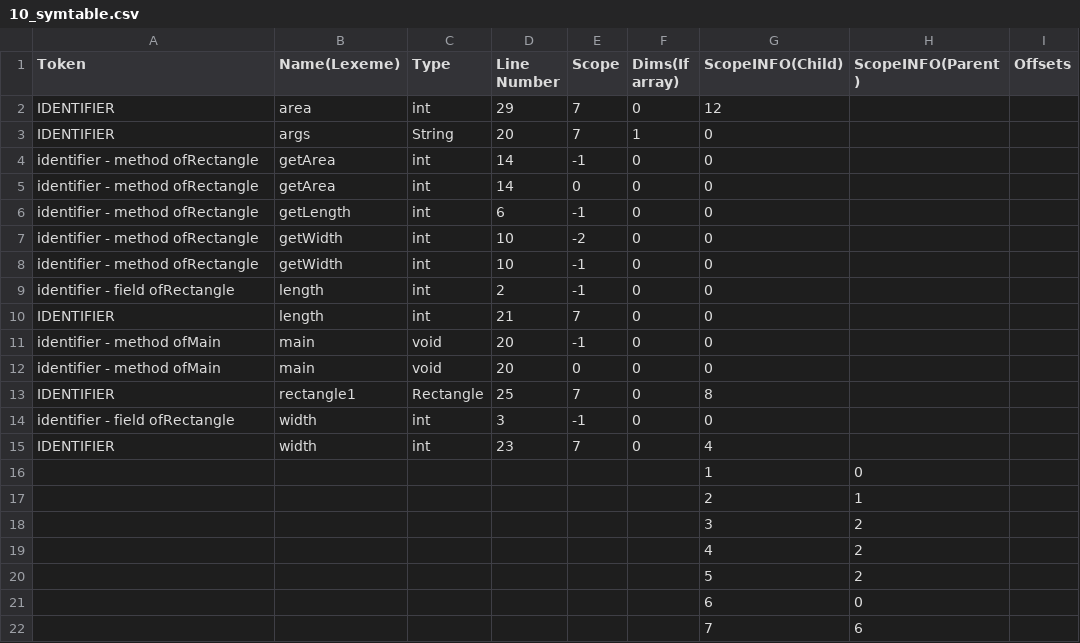
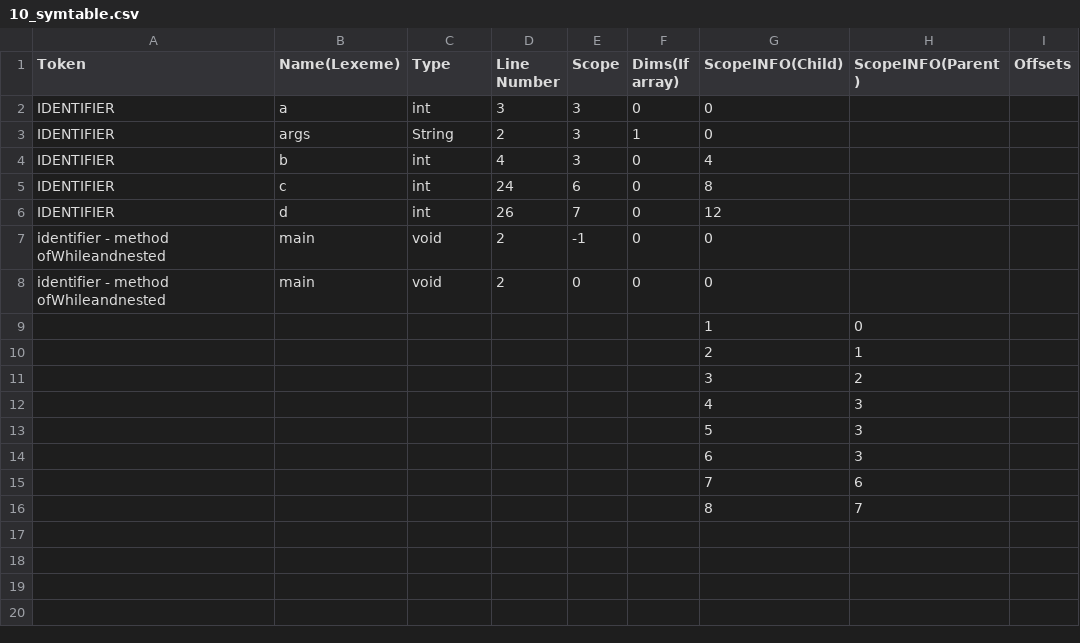
Before and after one commit to Enkryp/CS335, a CSV file: milestone4/outputs/10_symtable.csv, drawn as a sheet.

```diff
--- a/milestone4/outputs/10_symtable.csv
+++ b/milestone4/outputs/10_symtable.csv
@@ -1,16 +1,9 @@
 Token, Name(Lexeme), Type, Line Number, Scope, Dims(If array), ScopeINFO(Child), ScopeINFO(Parent), Offsets
-IDENTIFIER, area, int, 29, 7, 0, 12
-IDENTIFIER, args, String, 20, 7, 1, 0
-identifier - method ofRectangle, getArea, int, 14, -1, 0, 0
-identifier - method ofRectangle, getArea, int, 14, 0, 0, 0
-identifier - method ofRectangle, getLength, int, 6, -1, 0, 0
-identifier - method ofRectangle, getWidth, int, 10, -2, 0, 0
-identifier - method ofRectangle, getWidth, int, 10, -1, 0, 0
-identifier - field ofRectangle, length, int, 2, -1, 0, 0
-IDENTIFIER, length, int, 21, 7, 0, 0
-identifier - method ofMain, main, void, 20, -1, 0, 0
-identifier - method ofMain, main, void, 20, 0, 0, 0
-IDENTIFIER, rectangle1, Rectangle, 25, 7, 0, 8
-identifier - field ofRectangle, width, int, 3, -1, 0, 0
-IDENTIFIER, width, int, 23, 7, 0, 4
+IDENTIFIER, a, int, 3, 3, 0, 0
+IDENTIFIER, args, String, 2, 3, 1, 0
+IDENTIFIER, b, int, 4, 3, 0, 4
+IDENTIFIER, c, int, 24, 6, 0, 8
+IDENTIFIER, d, int, 26, 7, 0, 12
+identifier - method ofWhileandnested, main, void, 2, -1, 0, 0
+identifier - method ofWhileandnested, main, void, 2, 0, 0, 0
 , , , , , , 1, 0,
@@ -18,5 +11,6 @@ IDENTIFIER, width, int, 23, 7, 0, 4
 , , , , , , 3, 2,
-, , , , , , 4, 2,
-, , , , , , 5, 2,
-, , , , , , 6, 0,
+, , , , , , 4, 3,
+, , , , , , 5, 3,
+, , , , , , 6, 3,
 , , , , , , 7, 6,
+, , , , , , 8, 7,
```
Also changed, not shown: 10 other files.
